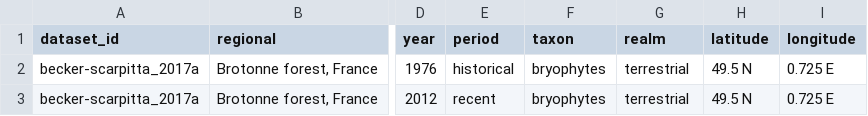
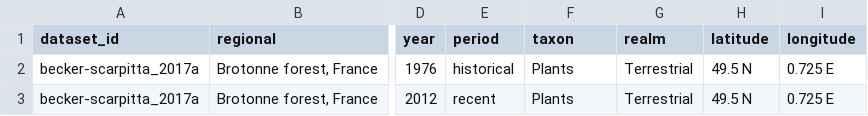
Before and after one commit to chase-lab/homogenisation-richness, a CSV file: data/wrangled data/becker-scarpitta_2017a/becker-scarpitta_2017a_metadata.csv, drawn as a sheet; only a part is shown, gaps mark what is left out; the diff names each change by its address in the sheet, - before the commit and + after, or states it on an @@ line.

```diff
--- a/data/wrangled data/becker-scarpitta_2017a/becker-scarpitta_2017a_metadata.csv
+++ b/data/wrangled data/becker-scarpitta_2017a/becker-scarpitta_2017a_metadata.csv
-F2:F3 (taxon): bryophytes
+F2:F3 (taxon): Plants
-G2:G3 (realm): terrestrial
+G2:G3 (realm): Terrestrial
```
Also changed, not shown: data/metadata.csv, data/wrangled data/alignier_2018/alignier_2018_metadata.csv, 28 other files.
